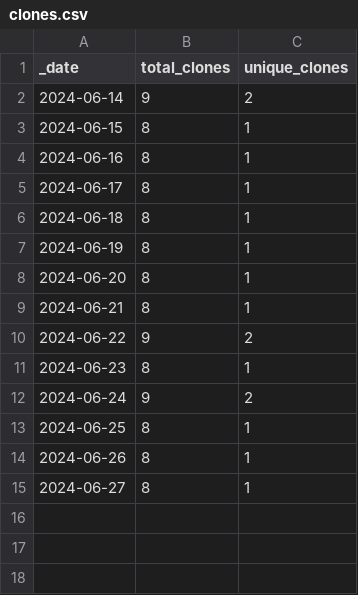
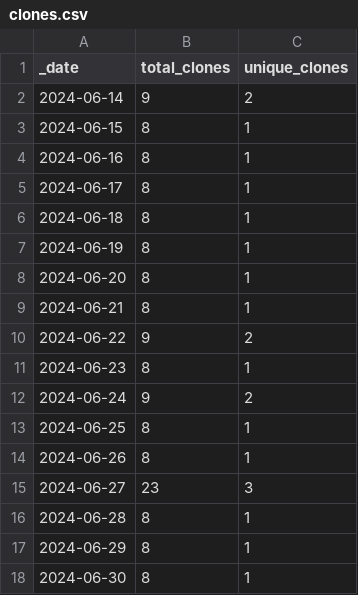
Before and after one commit to ansible-middleware/infinispan, a CSV file: traffic/clones.csv, drawn as a sheet.

Commit message:
GitHub traffic

```diff
--- a/traffic/clones.csv
+++ b/traffic/clones.csv
@@ -14,2 +14,5 @@ _date,total_clones,unique_clones
 2024-06-26,8,1
-2024-06-27,8,1
+2024-06-27,23,3
+2024-06-28,8,1
+2024-06-29,8,1
+2024-06-30,8,1
```
Also changed, not shown: 2 other files.
